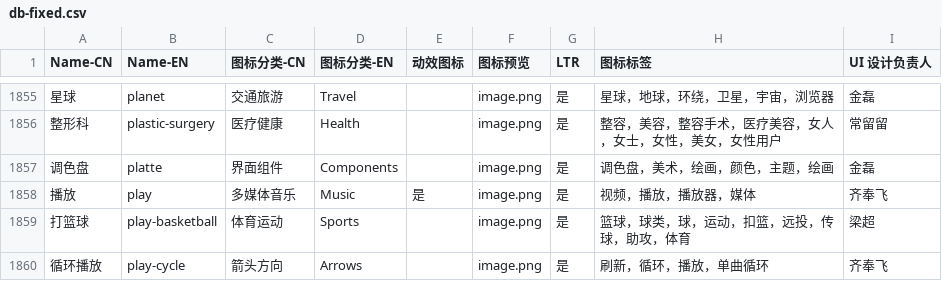
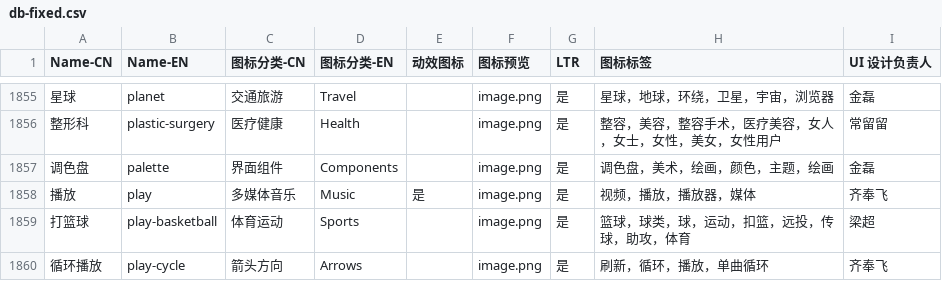
Before and after one commit to bytedance/IconPark, a CSV file: source/db-fixed.csv, drawn as a sheet; only a part is shown, gaps mark what is left out; the diff names each change by its address in the sheet, - before the commit and + after, or states it on an @@ line.

Commit message:
fix: palette english name error

```diff
--- a/source/db-fixed.csv
+++ b/source/db-fixed.csv
-B1857 (Name-EN): platte
+B1857 (Name-EN): palette
```
Also changed, not shown: source/db.csv, 14 other files.
